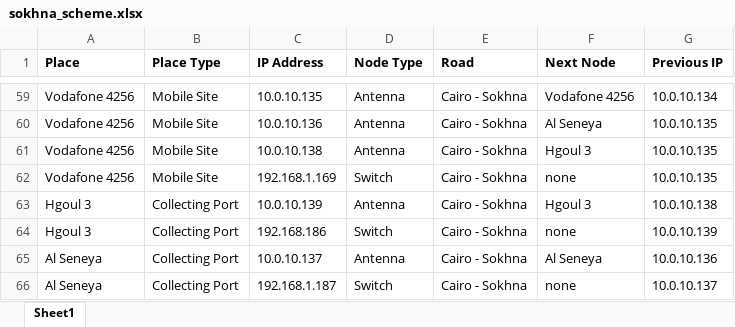
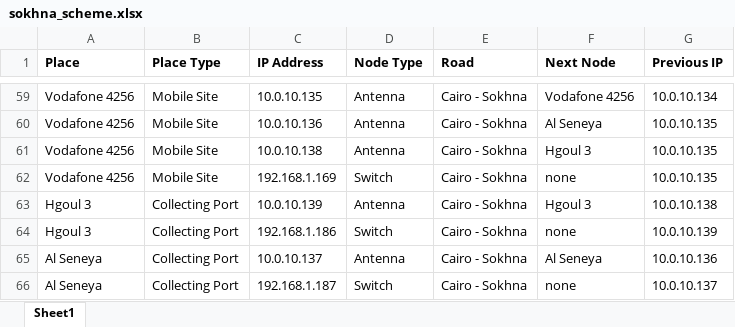
Before and after one commit to BedroomProjects/Pingo, an Excel workbook: WatanyaPingTester/bin/Debug/data/sokhna_scheme.xlsx, sheet Sheet1, drawn as a sheet; only a part is shown, gaps mark what is left out; values as stored, in another font and other column widths than the file's, no borders; the diff names each change by its address in the sheet, - before the commit and + after, or states it on an @@ line.

Commit message:
added Sokhna new design

```diff
--- a/WatanyaPingTester/bin/Debug/data/sokhna_scheme.xlsx (sheet Sheet1)
+++ b/WatanyaPingTester/bin/Debug/data/sokhna_scheme.xlsx (sheet Sheet1)
-C64 (IP Address): 192.168.186
+C64 (IP Address): 192.168.1.186
```
Also changed, not shown: 28 other files.
